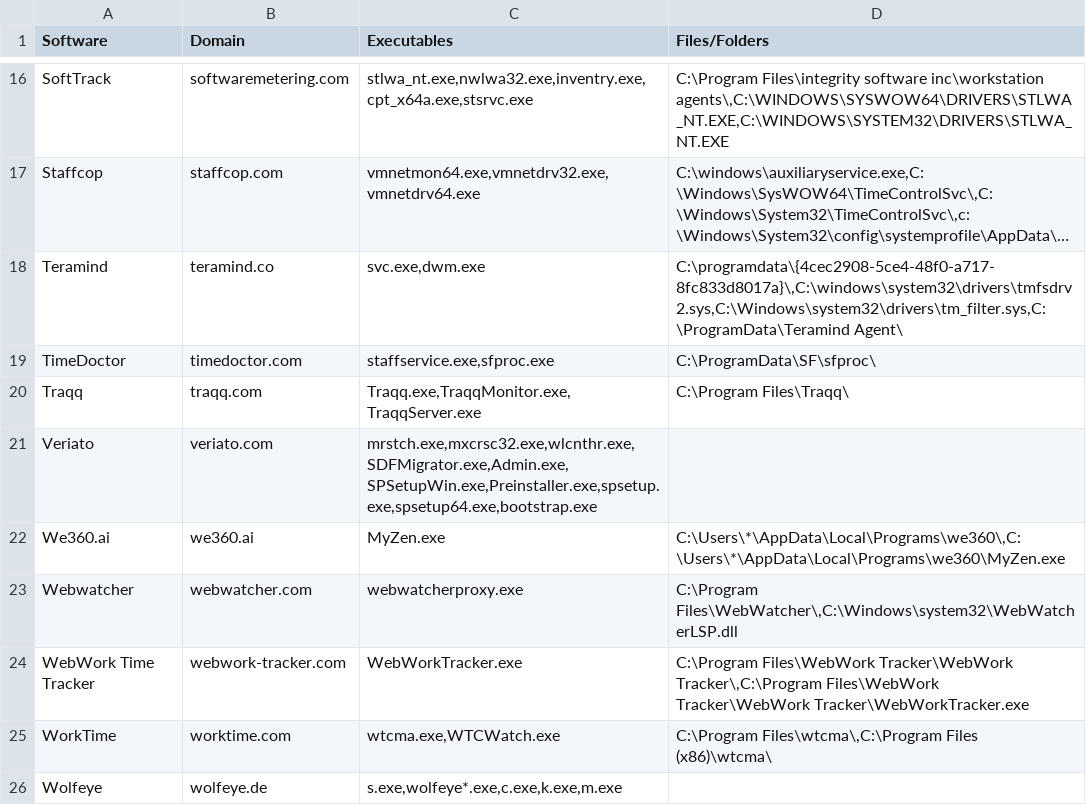
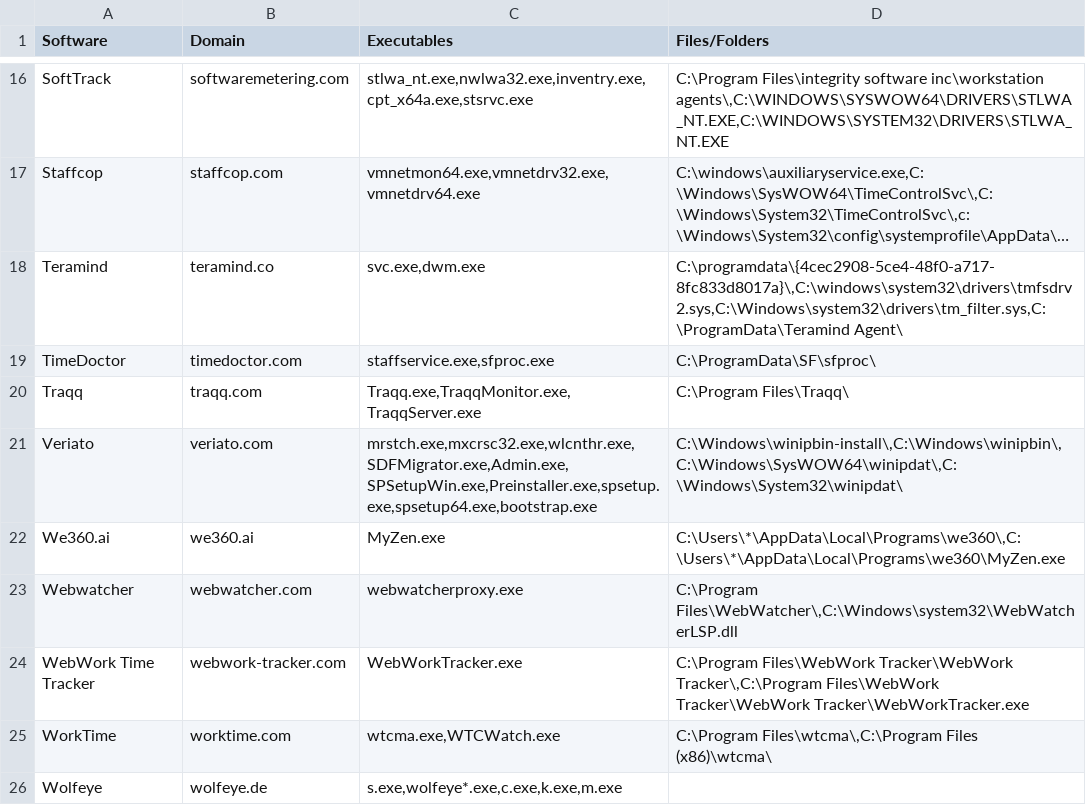
Before and after one commit to TCC421/Employee-Monitoring-Catalog, a CSV file: monitor.csv, drawn as a sheet; only a part is shown, gaps mark what is left out; long unchanged cells end in ….

Commit message:
Add files via upload

```diff
--- a/monitor.csv
+++ b/monitor.csv
@@ -20,3 +20,3 @@ TimeDoctor,timedoctor.com,"staffservice.exe,sfproc.exe",C:\ProgramData\SF\sfproc
 Traqq,traqq.com,"Traqq.exe,TraqqMonitor.exe,TraqqServer.exe",C:\Program Files\Traqq\
-Veriato,veriato.com,"mrstch.exe,mxcrsc32.exe,wlcnthr.exe,SDFMigrator.exe,Admin.exe,SPSetupWin.exe,Preinstaller.exe,spsetup.exe,spsetup64.exe,bootstrap.exe",
+Veriato,veriato.com,"mrstch.exe,mxcrsc32.exe,wlcnthr.exe,SDFMigrator.exe,Admin.exe,SPSetupWin.exe,Preinstaller.exe,spsetup.exe,spsetup64.exe,bootstrap.exe","C:\Windows\winipbin-install\,C:\Windows\winipbin\,C:\Windows\SysWOW64\winipdat\,C:\Windows\System32\winipdat\"
 We360.ai,we360.ai,MyZen.exe,"C:\Users\*\AppData\Local\Programs\we360\,C:\Users\*\AppData\Local\Programs\we360\MyZen.exe"
```
